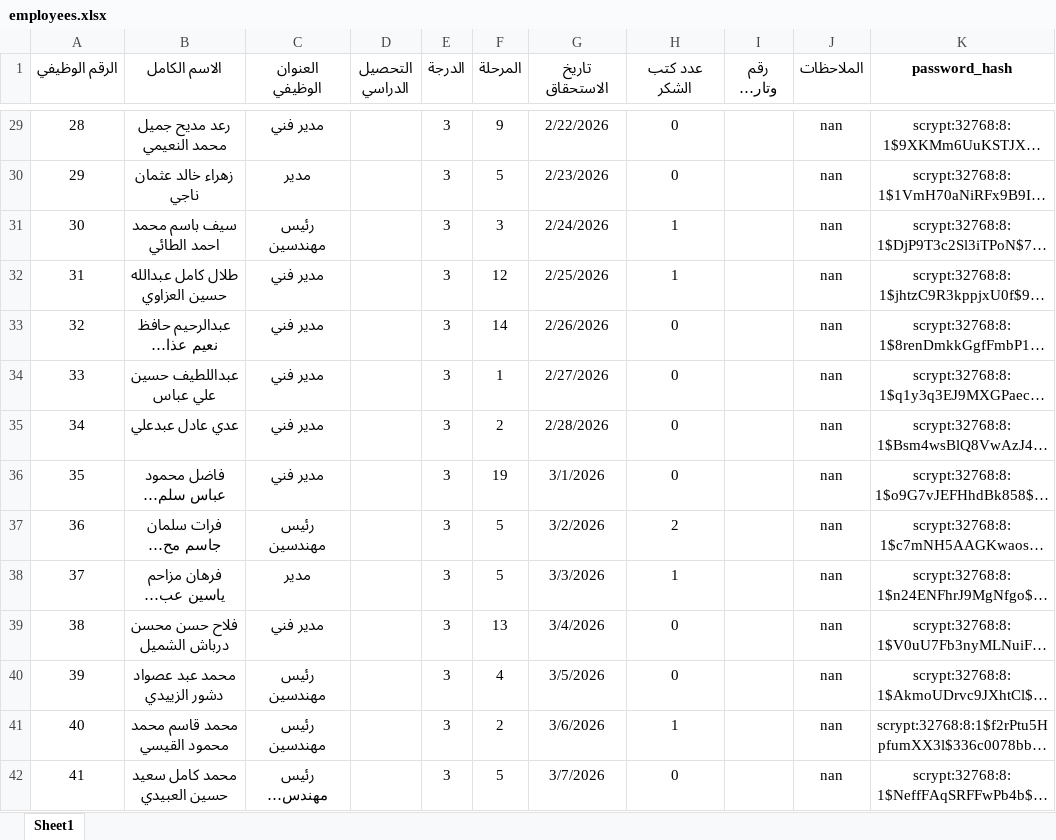
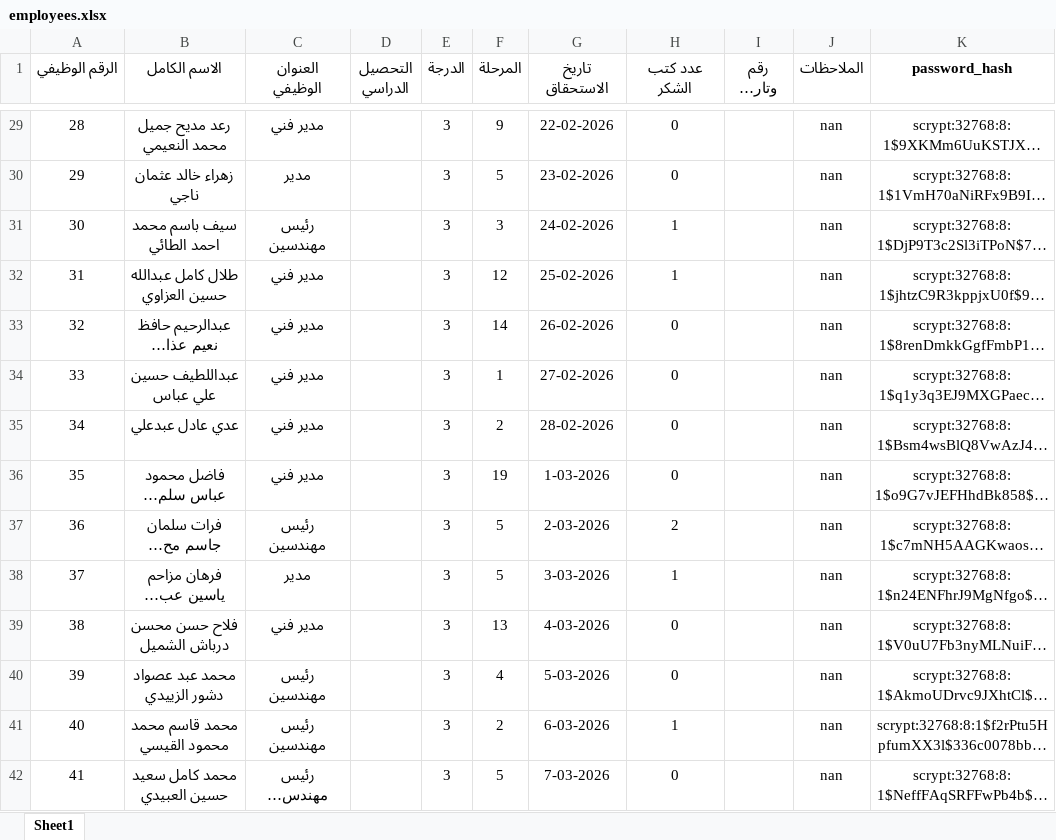
Before and after one commit to lawerhussein91-code/employee-portal, an Excel workbook: employees.xlsx, sheet Sheet1, drawn as a sheet; only a part is shown, gaps mark what is left out; long unchanged cells end in …; values as stored, in another font and other column widths than the file's, no borders; the diff covers the shown part only; the diff names each change by its address in the sheet, - before the commit and + after, or states it on an @@ line.

```diff
--- a/employees.xlsx (sheet Sheet1)
+++ b/employees.xlsx (sheet Sheet1)
-G29 (تاريخ الاستحقاق): 2/22/2026
+G29 (تاريخ الاستحقاق): 22-02-2026
-G30 (تاريخ الاستحقاق): 2/23/2026
+G30 (تاريخ الاستحقاق): 23-02-2026
-G31 (تاريخ الاستحقاق): 2/24/2026
+G31 (تاريخ الاستحقاق): 24-02-2026
-G32 (تاريخ الاستحقاق): 2/25/2026
+G32 (تاريخ الاستحقاق): 25-02-2026
-G33 (تاريخ الاستحقاق): 2/26/2026
+G33 (تاريخ الاستحقاق): 26-02-2026
-G34 (تاريخ الاستحقاق): 2/27/2026
+G34 (تاريخ الاستحقاق): 27-02-2026
-G35 (تاريخ الاستحقاق): 2/28/2026
+G35 (تاريخ الاستحقاق): 28-02-2026
-G36 (تاريخ الاستحقاق): 3/1/2026
+G36 (تاريخ الاستحقاق): 1-03-2026
-G37 (تاريخ الاستحقاق): 3/2/2026
+G37 (تاريخ الاستحقاق): 2-03-2026
-G38 (تاريخ الاستحقاق): 3/3/2026
+G38 (تاريخ الاستحقاق): 3-03-2026
-G39 (تاريخ الاستحقاق): 3/4/2026
+G39 (تاريخ الاستحقاق): 4-03-2026
-G40 (تاريخ الاستحقاق): 3/5/2026
+G40 (تاريخ الاستحقاق): 5-03-2026
-G41 (تاريخ الاستحقاق): 3/6/2026
+G41 (تاريخ الاستحقاق): 6-03-2026
-G42 (تاريخ الاستحقاق): 3/7/2026
+G42 (تاريخ الاستحقاق): 7-03-2026
```
Also changed, not shown: 790 edited cells elsewhere in this sheet.
